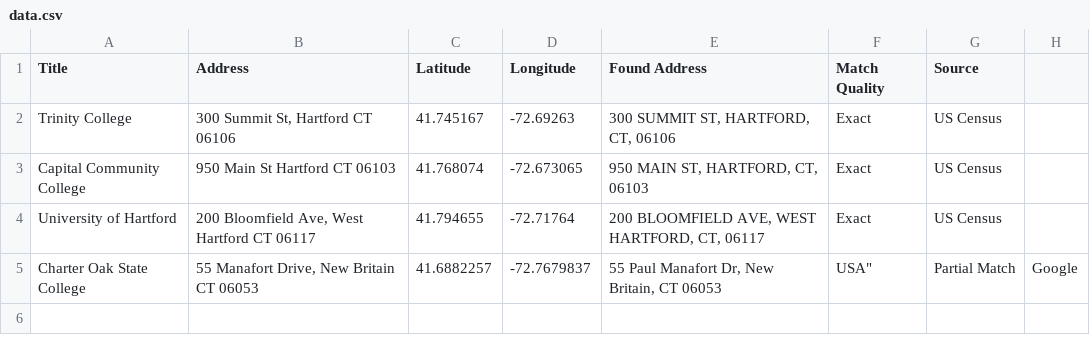
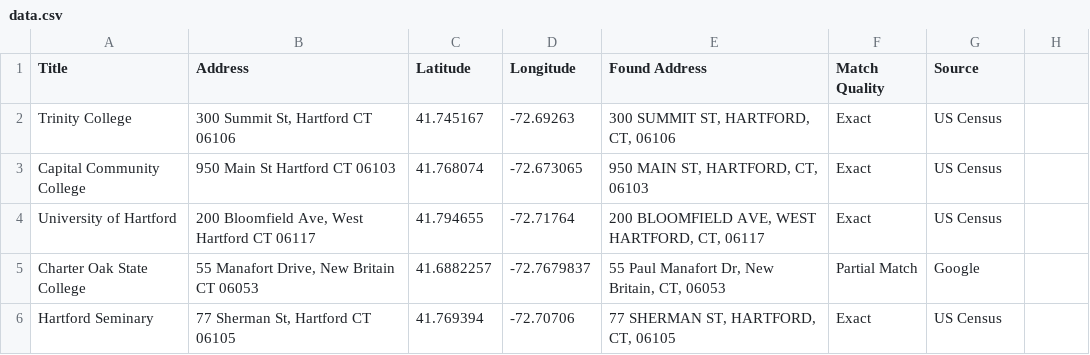
Before and after one commit to irenwu/leaflet-map-simple, a CSV file: data.csv, drawn as a sheet.

Commit message:
Update data.csv

```diff
--- a/data.csv
+++ b/data.csv
@@ -4,2 +4,3 @@ Capital Community College,950 Main St Hartford CT 06103,41.768074,-72.673065,"95
 University of Hartford,"200 Bloomfield Ave, West Hartford CT 06117",41.794655,-72.71764,"200 BLOOMFIELD AVE, WEST HARTFORD, CT, 06117",Exact,US Census
-Charter Oak State College,"55 Manafort Drive, New Britain CT 06053",41.6882257,-72.7679837,"55 Paul Manafort Dr, New Britain, CT 06053", USA",Partial Match,Google
+Charter Oak State College,"55 Manafort Drive, New Britain CT 06053",41.6882257,-72.7679837,"55 Paul Manafort Dr, New Britain, CT, 06053",Partial Match,Google
+Hartford Seminary,"77 Sherman St, Hartford CT 06105",41.769394,-72.70706,"77 SHERMAN ST, HARTFORD, CT, 06105",Exact,US Census
```
